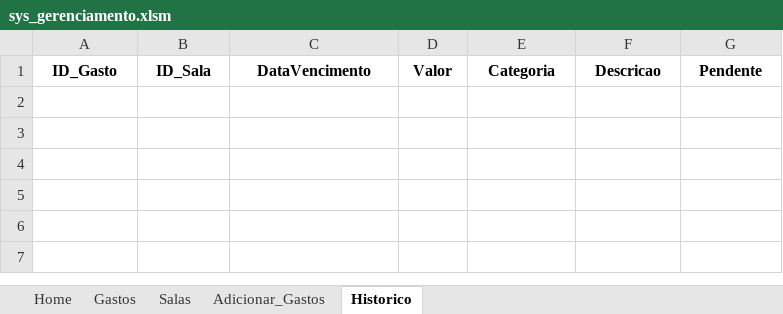
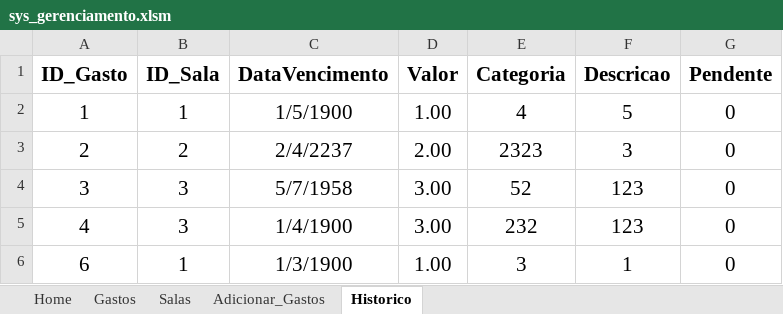
Before and after one commit to jud-as/sys_gerenciamento, an Excel workbook: sys_gerenciamento/sys_gerenciamento.xlsm, sheet Historico, drawn as a sheet; values as stored, in another font and other column widths than the file's, no borders; table styles not drawn; the diff names each change by its address in the sheet, - before the commit and + after, or states it on an @@ line.

```diff
--- a/sys_gerenciamento/sys_gerenciamento.xlsm (sheet Historico)
+++ b/sys_gerenciamento/sys_gerenciamento.xlsm (sheet Historico)
@@ A1:G1 text size: larger @@
+row 2: 1 | 1 | 1/5/1900 | 1.00 | 4 | 5 | 0
+row 3: 2 | 2 | 2/4/2237 | 2.00 | 2323 | 3 | 0
+row 4: 3 | 3 | 5/7/1958 | 3.00 | 52 | 123 | 0
+row 5: 4 | 3 | 1/4/1900 | 3.00 | 232 | 123 | 0
+row 6: 6 | 1 | 1/3/1900 | 1.00 | 3 | 1 | 0
```
Also changed, not shown: sheet Gastos, sheet Salas, 2 other files.
